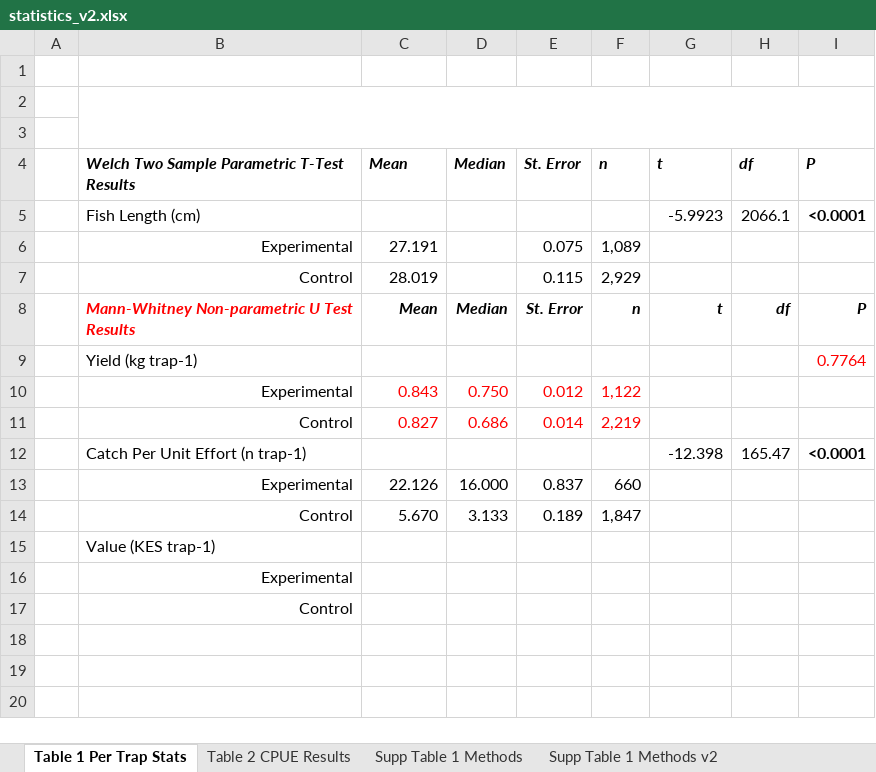
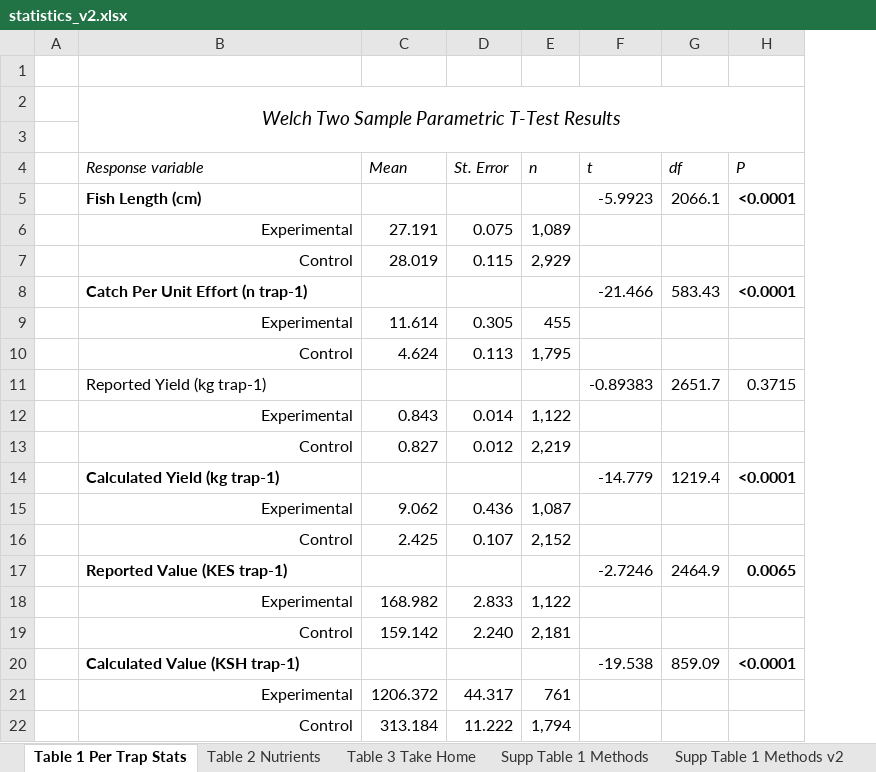
Before and after one commit to emmastrand/Kenya_SamakiSalama, an Excel workbook: FishLandings/output/statistics_v2.xlsx, sheet Table 1 Per Trap Stats, drawn as a sheet; values as stored, in another font and other column widths than the file's, no borders; removed rows and columns are numbered as before the commit, all else as after; the diff names each change by its address in the sheet, - before the commit and + after, or states it on an @@ line.

```diff
--- a/FishLandings/output/statistics_v2.xlsx (sheet Table 1 Per Trap Stats)
+++ b/FishLandings/output/statistics_v2.xlsx (sheet Table 1 Per Trap Stats)
-sheet tab: Table 2 CPUE Results
+sheet tab: Table 2 Nutrients
+sheet tab: Table 3 Take Home
-column D (Median), rows 10-11: 0.750 | 0.686
+row 2:  | Welch Two Sample Parametric T-Test Results
-B2:I3 merged
-row 3: (empty)
-B4: Welch Two Sample Parametric T-Test Results
+B4: Response variable
-B4:C4 bold: on
+B4:C4 bold: off
-D4:H4 bold: on
+D4:H4 bold: off
-B5 bold: off
+B5 bold: on
-row 8:  | Mann-Whitney Non-parametric U Test Results | Mean | Median | St. Error | n | t | df | P
-row 9:  | Yield (kg trap-1) |  |  |  |  |  |  | 0.7764
+row 8:  | Catch Per Unit Effort (n trap-1) |  |  |  | -21.466 | 583.43 | <0.0001
+row 9:  | Experimental | 11.614 | 0.305 | 455
+row 10:  | Control | 4.624 | 0.113 | 1,795
+row 11:  | Reported Yield (kg trap-1) |  |  |  | -0.89383 | 2651.7 | 0.3715
-C12:C13 text colour: #FF0000
+C12:C13 text colour: black
-D12 (St. Error): 0.012
+D12 (St. Error): 0.014
-D12:E13 text colour: #FF0000
+D12:E13 text colour: black
-D13 (St. Error): 0.014
+D13 (St. Error): 0.012
-row 12:  | Catch Per Unit Effort (n trap-1) |  |  |  |  | -12.398 | 165.47 | <0.0001
-row 13:  | Experimental | 22.126 | 16.000 | 0.837 | 660
-row 14:  | Control | 5.670 | 3.133 | 0.189 | 1,847
-row 15:  | Value (KES trap-1)
-row 16:  | Experimental
-row 17:  | Control
+row 14:  | Calculated Yield (kg trap-1) |  |  |  | -14.779 | 1219.4 | <0.0001
+row 15:  | Experimental | 9.062 | 0.436 | 1,087
+row 16:  | Control | 2.425 | 0.107 | 2,152
+row 17:  | Reported Value (KES trap-1) |  |  |  | -2.7246 | 2464.9 | 0.0065
+row 18:  | Experimental | 168.982 | 2.833 | 1,122
+row 19:  | Control | 159.142 | 2.240 | 2,181
+row 20:  | Calculated Value (KSH trap-1) |  |  |  | -19.538 | 859.09 | <0.0001
+row 21:  | Experimental | 1206.372 | 44.317 | 761
+row 22:  | Control | 313.184 | 11.222 | 1,794
```
Also changed, not shown: 59 other files.
